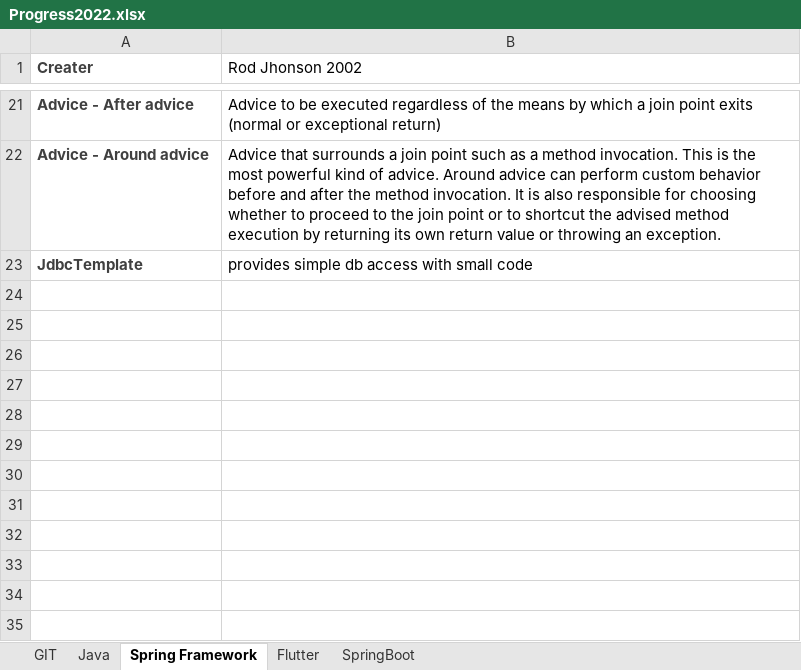
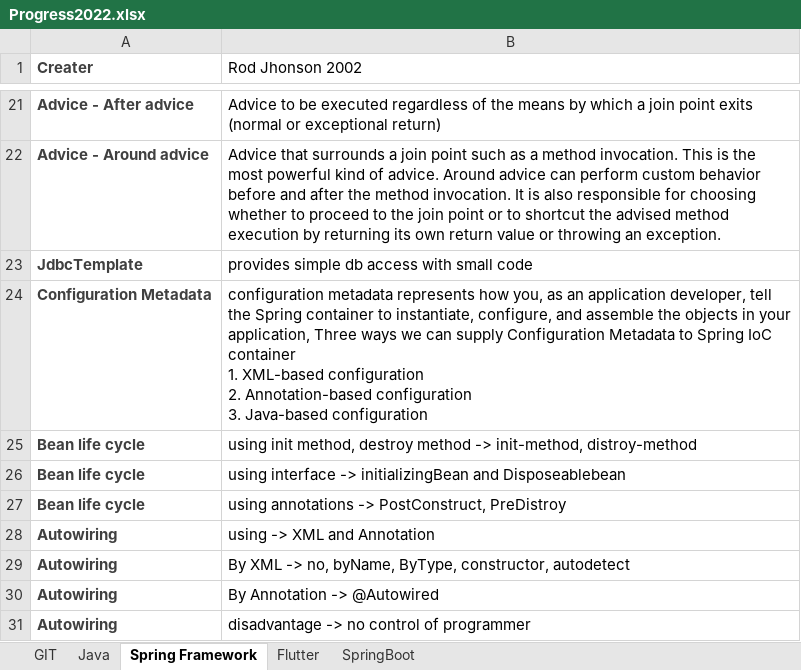
Before and after one commit to BabarHussainKH1/Spring2022, an Excel workbook: Progress2022.xlsx, sheet Spring Framework, drawn as a sheet; only a part is shown, gaps mark what is left out; values as stored, in another font and other column widths than the file's, no borders; ↵ is a line break in a cell; the diff names each change by its address in the sheet, - before the commit and + after, or states it on an @@ line.

```diff
--- a/Progress2022.xlsx (sheet Spring Framework)
+++ b/Progress2022.xlsx (sheet Spring Framework)
+row 24: Configuration Metadata | configuration metadata represents how you, as an application developer, tell the Spring container to instantiate, configure, and assemble the objects in your application, Three ways we can supply Configuration Metadata to Spring IoC container ↵ 1. XML-based configuration ↵ 2. Annotation-based configuration ↵ 3. Java-based configuration
+row 25: Bean life cycle | using init method, destroy method -> init-method, distroy-method
+row 26: Bean life cycle | using interface -> initializingBean and Disposeablebean
+row 27: Bean life cycle | using annotations -> PostConstruct, PreDistroy
+row 28: Autowiring | using -> XML and Annotation
+row 29: Autowiring | By XML -> no, byName, ByType, constructor, autodetect
+row 30: Autowiring | By Annotation -> @Autowired
+row 31: Autowiring | disadvantage -> no control of programmer
```
Also changed, not shown: sheet Java.
